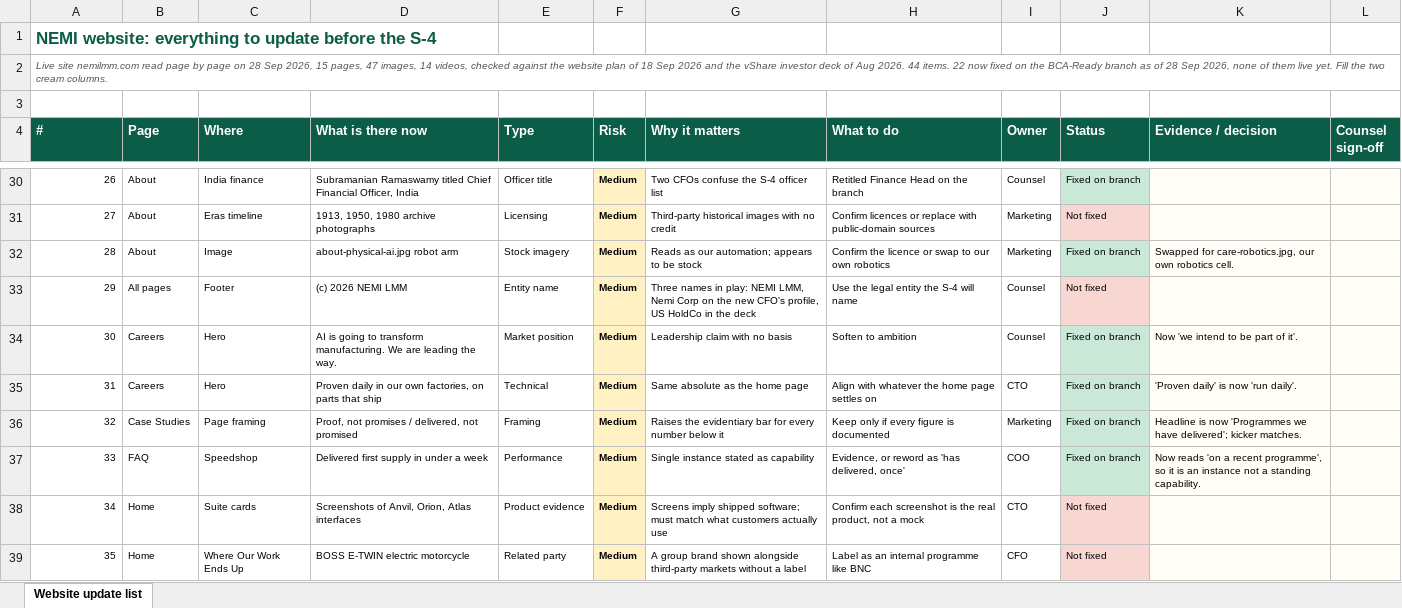
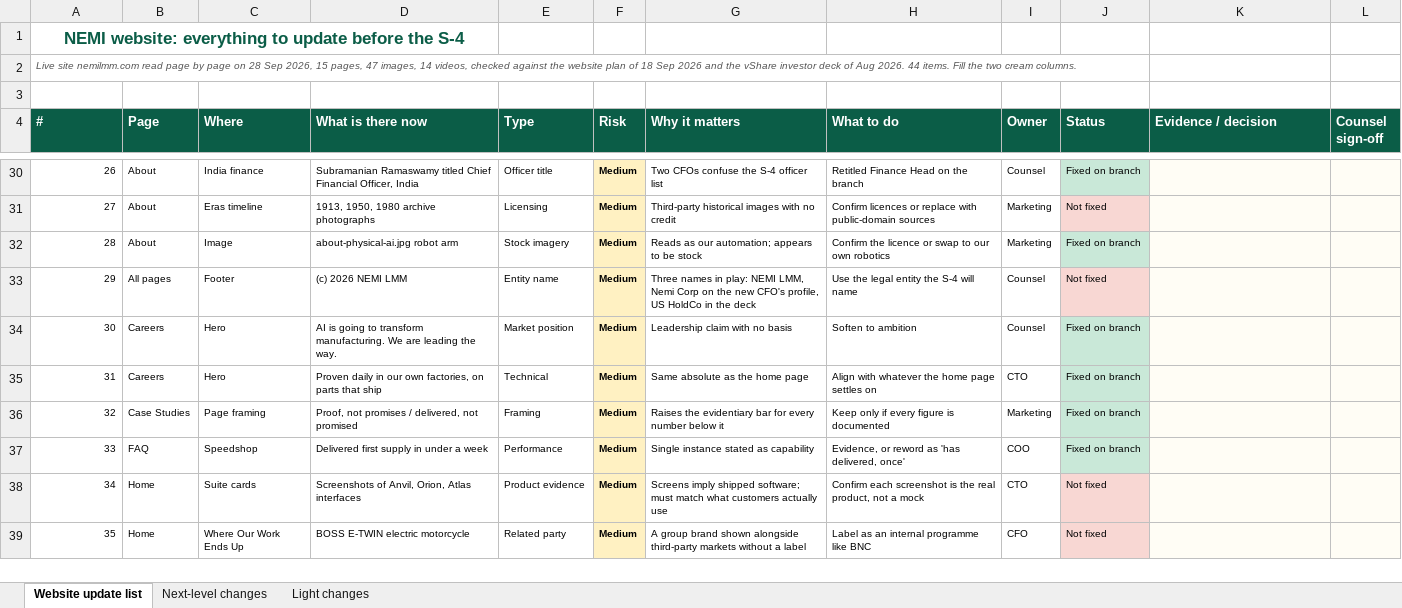
Before and after one commit to Nemi52344/nemi-lmm-site, an Excel workbook: _s4/NEMI_website_update_list.xlsx, sheet Website update list, drawn as a sheet; only a part is shown, gaps mark what is left out; values as stored, in another font and other column widths than the file's, no borders; conditional formats not drawn; the diff covers the shown part only; the diff names each change by its address in the sheet, - before the commit and + after, or states it on an @@ line.

```diff
--- a/_s4/NEMI_website_update_list.xlsx (sheet Website update list)
+++ b/_s4/NEMI_website_update_list.xlsx (sheet Website update list)
+sheet tab: Next-level changes
+sheet tab: Light changes
-A1 alignment: left
+A1 alignment: center
+A1:D1 merged
-A2 (#): …44 items. 22 now fixed on the BCA-Ready branch as of 28 Sep 2026, none of them live yet. Fill the…
+A2 (#): …44 items. Fill the…
-K32 (Evidence / decision): Swapped for care-robotics.jpg, our own robotics cell.
+K32 (Evidence / decision): (empty)
-K34 (Evidence / decision): Now 'we intend to be part of it'.
+K34 (Evidence / decision): (empty)
-K35 (Evidence / decision): 'Proven daily' is now 'run daily'.
+K35 (Evidence / decision): (empty)
-K36 (Evidence / decision): Headline is now 'Programmes we have delivered'; kicker matches.
+K36 (Evidence / decision): (empty)
-K37 (Evidence / decision): Now reads 'on a recent programme', so it is an instance not a standing capability.
+K37 (Evidence / decision): (empty)
```
Also changed, not shown: 29 edited cells and cell formats elsewhere in this sheet, 1 other file.
